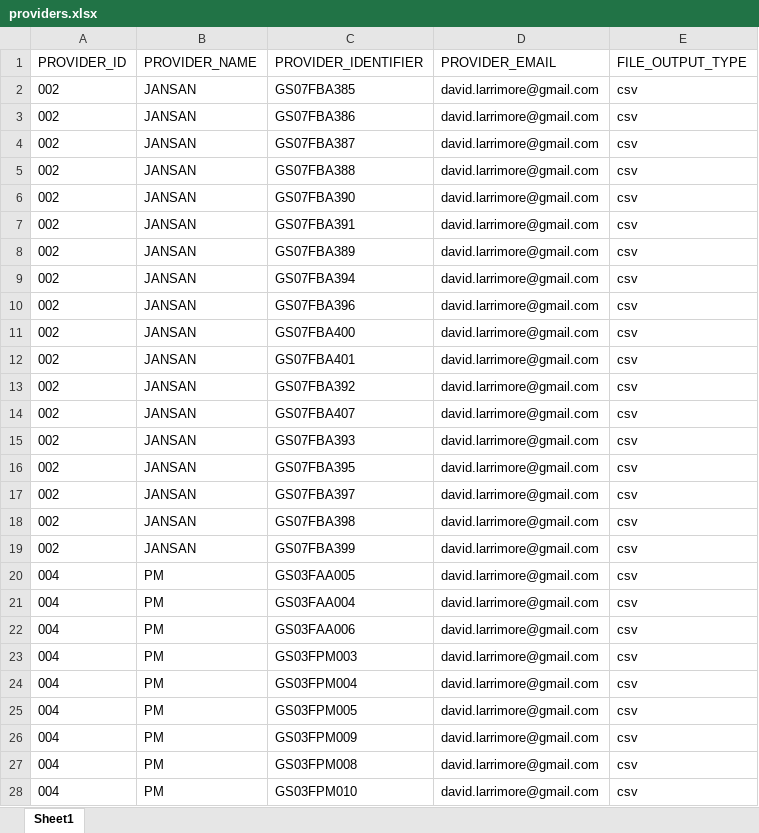
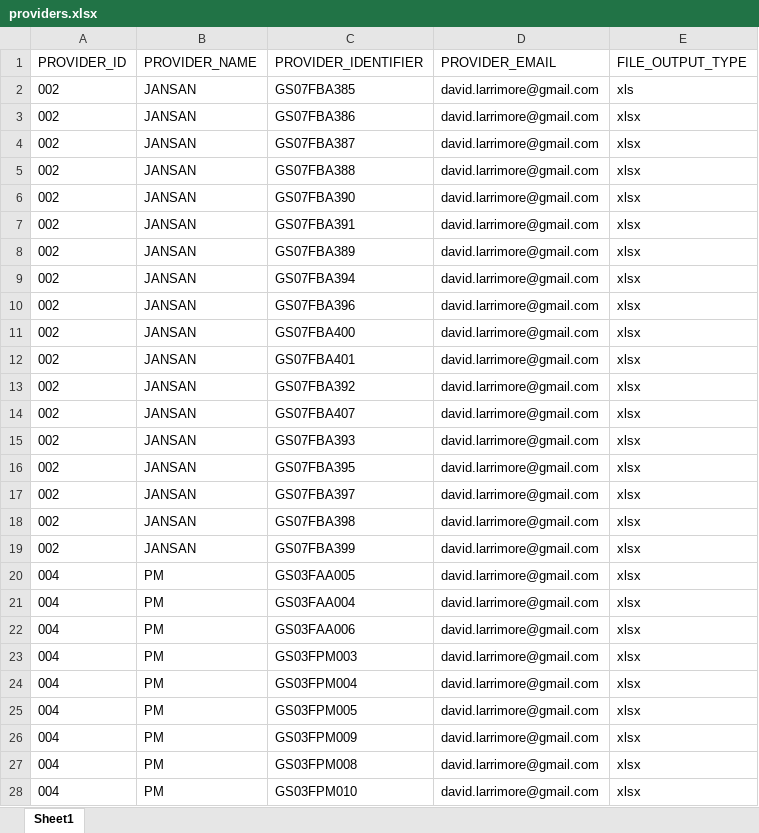
Before and after one commit to GSA/fssi-file-processor, an Excel workbook: working/providers/providers.xlsx, sheet Sheet1, drawn as a sheet; only a part is shown; values as stored, in another font and other column widths than the file's, no borders; charts and pictures not drawn; the diff covers the shown part only; the diff names each change by its address in the sheet, - before the commit and + after, or states it on an @@ line.

```diff
--- a/working/providers/providers.xlsx (sheet Sheet1)
+++ b/working/providers/providers.xlsx (sheet Sheet1)
-E2 (FILE_OUTPUT_TYPE): csv
+E2 (FILE_OUTPUT_TYPE): xls
-E3:E28 (FILE_OUTPUT_TYPE): csv
+E3:E28 (FILE_OUTPUT_TYPE): xlsx
```
Also changed, not shown: 31 edited cells elsewhere in this sheet, charts or pictures, 14 other files.
